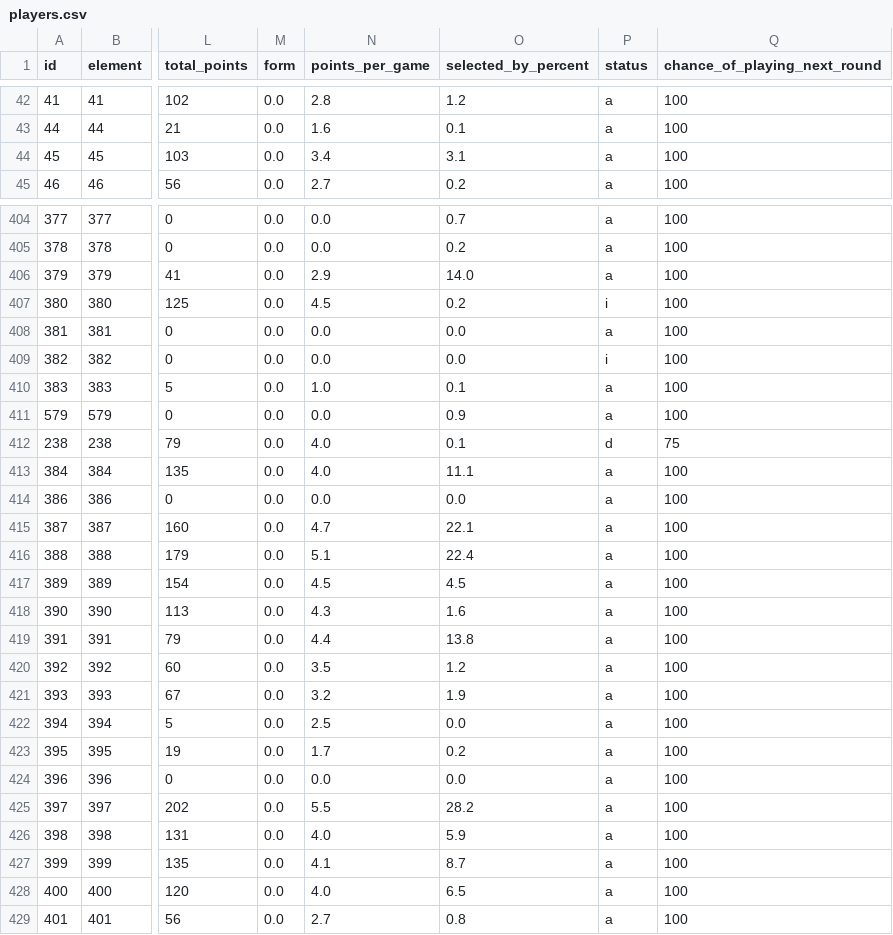
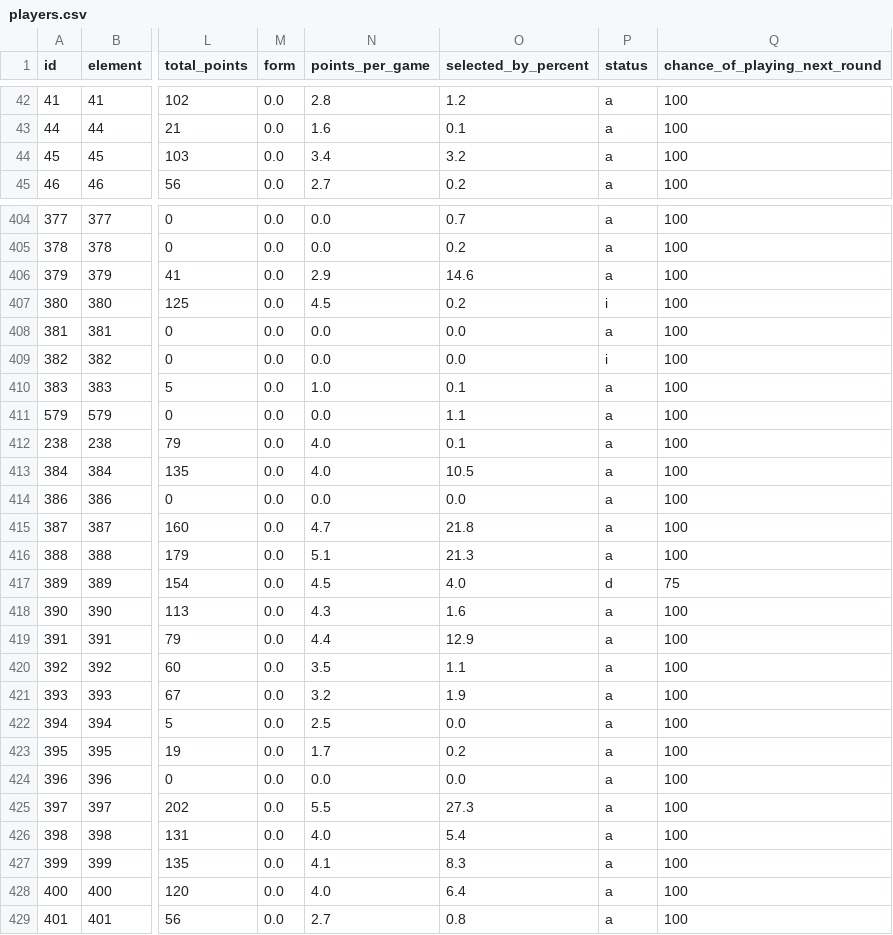
Before and after one commit to OmarN-Mukhtar/FantasyManager, a CSV file: data/players.csv, drawn as a sheet; only a part is shown, gaps mark what is left out; the diff covers the shown part only; the diff names each change by its address in the sheet, - before the commit and + after, or states it on an @@ line.

```diff
--- a/data/players.csv
+++ b/data/players.csv
-O44 (selected_by_percent): 3.1
+O44 (selected_by_percent): 3.2
-O406 (selected_by_percent): 14.0
+O406 (selected_by_percent): 14.6
-O411 (selected_by_percent): 0.9
+O411 (selected_by_percent): 1.1
-P412 (status): d
+P412 (status): a
-Q412 (chance_of_playing_next_round): 75
+Q412 (chance_of_playing_next_round): 100
-O413 (selected_by_percent): 11.1
+O413 (selected_by_percent): 10.5
-O415 (selected_by_percent): 22.1
+O415 (selected_by_percent): 21.8
-O416 (selected_by_percent): 22.4
+O416 (selected_by_percent): 21.3
-O417 (selected_by_percent): 4.5
+O417 (selected_by_percent): 4.0
-P417 (status): a
+P417 (status): d
-Q417 (chance_of_playing_next_round): 100
+Q417 (chance_of_playing_next_round): 75
-O419 (selected_by_percent): 13.8
+O419 (selected_by_percent): 12.9
-O420 (selected_by_percent): 1.2
+O420 (selected_by_percent): 1.1
-O425 (selected_by_percent): 28.2
+O425 (selected_by_percent): 27.3
-O426 (selected_by_percent): 5.9
+O426 (selected_by_percent): 5.4
-O427 (selected_by_percent): 8.7
+O427 (selected_by_percent): 8.3
-O428 (selected_by_percent): 6.5
+O428 (selected_by_percent): 6.4
```
Also changed, not shown: 169 edited cells elsewhere in this file, data/predictions.csv, data/sentiment_analysis.csv, 4 other files.
